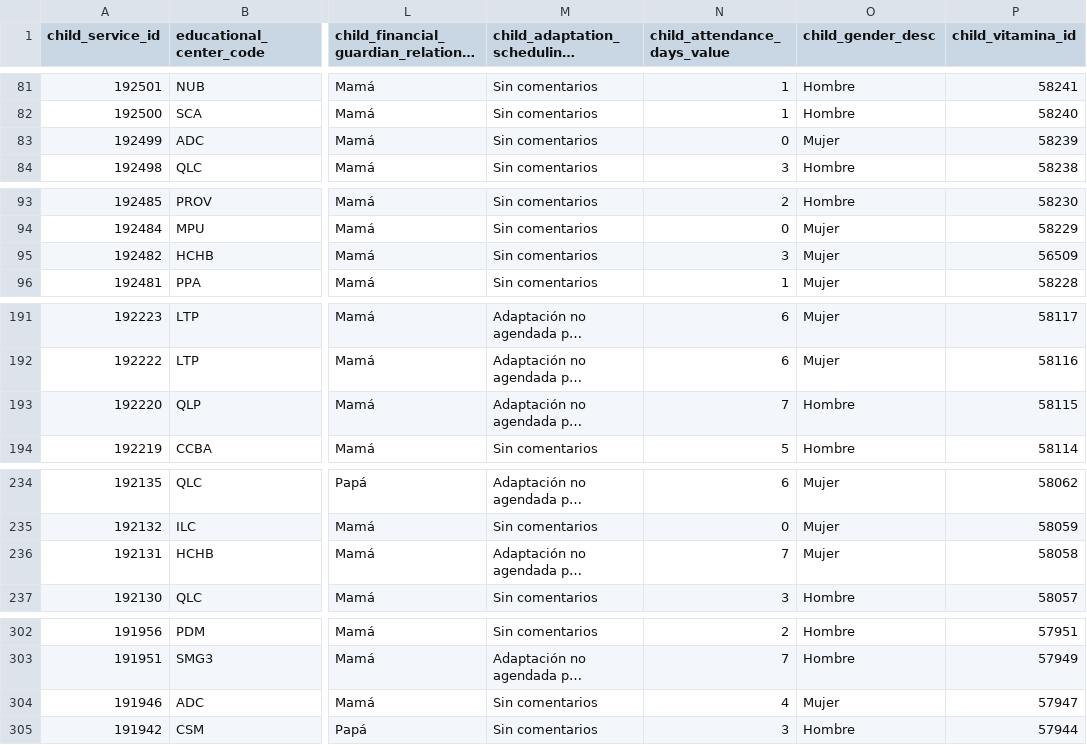
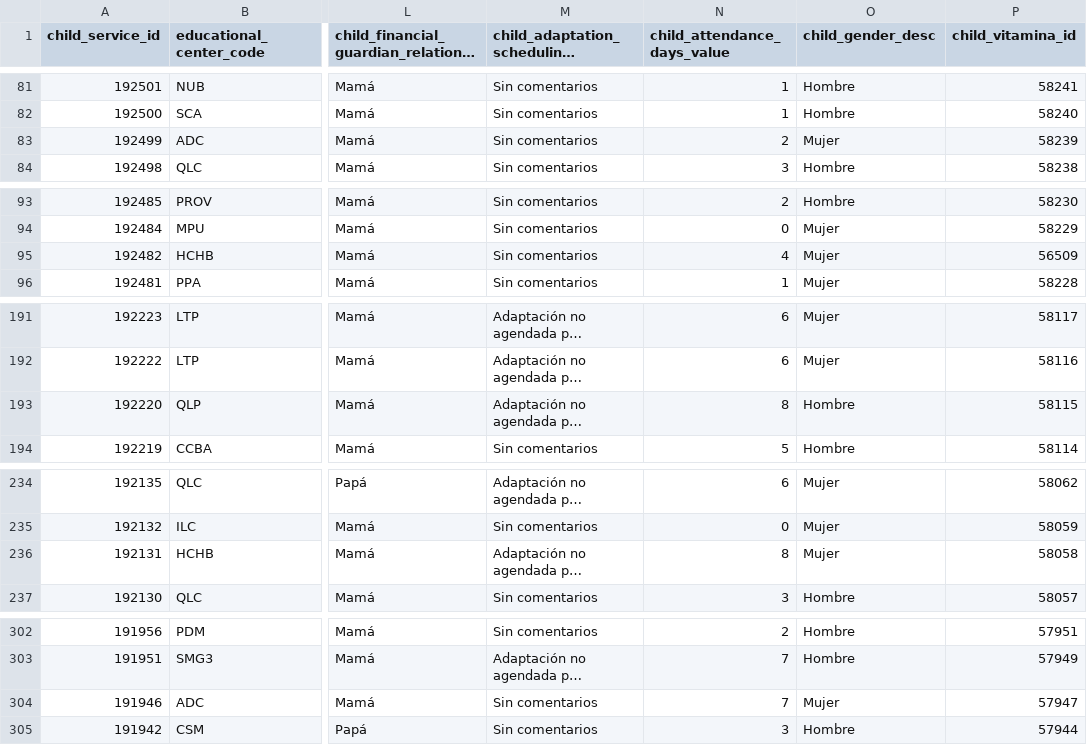
Before and after one commit to felipe-martin/mailchimp-automation, a CSV file: ADMISSIONS_SCHEDULLING/deployment/utils/adaptation_schedulling_monitoring.csv, drawn as a sheet; only a part is shown, gaps mark what is left out; long unchanged cells end in …; the diff covers the shown part only; the diff names each change by its address in the sheet, - before the commit and + after, or states it on an @@ line.

```diff
--- a/ADMISSIONS_SCHEDULLING/deployment/utils/adaptation_schedulling_monitoring.csv
+++ b/ADMISSIONS_SCHEDULLING/deployment/utils/adaptation_schedulling_monitoring.csv
-N83 (child_attendance_days_value): 0
+N83 (child_attendance_days_value): 2
-N95 (child_attendance_days_value): 3
+N95 (child_attendance_days_value): 4
-N193 (child_attendance_days_value): 7
+N193 (child_attendance_days_value): 8
-N236 (child_attendance_days_value): 7
+N236 (child_attendance_days_value): 8
-N304 (child_attendance_days_value): 4
+N304 (child_attendance_days_value): 7
```
Also changed, not shown: 5 edited cells elsewhere in this file, 1 other file.
